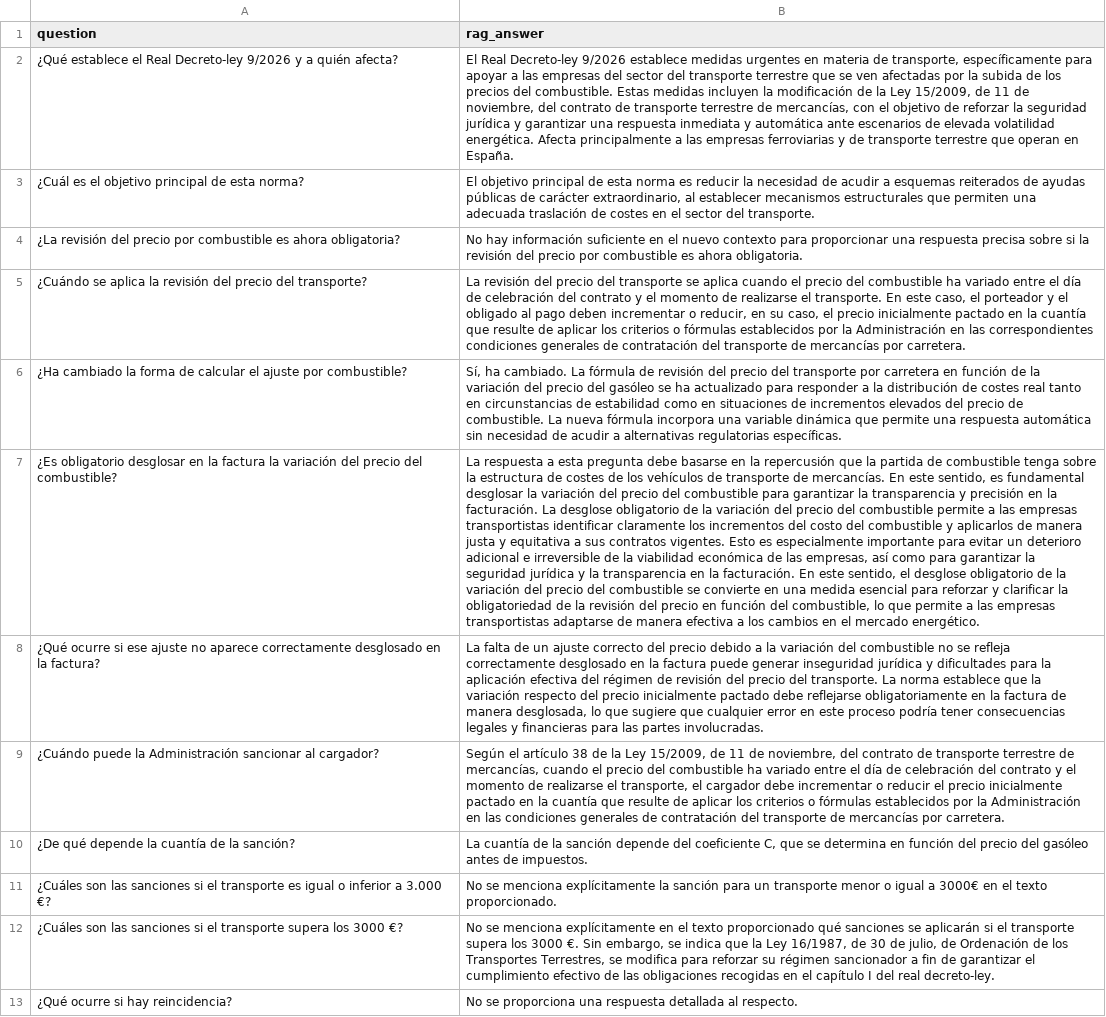
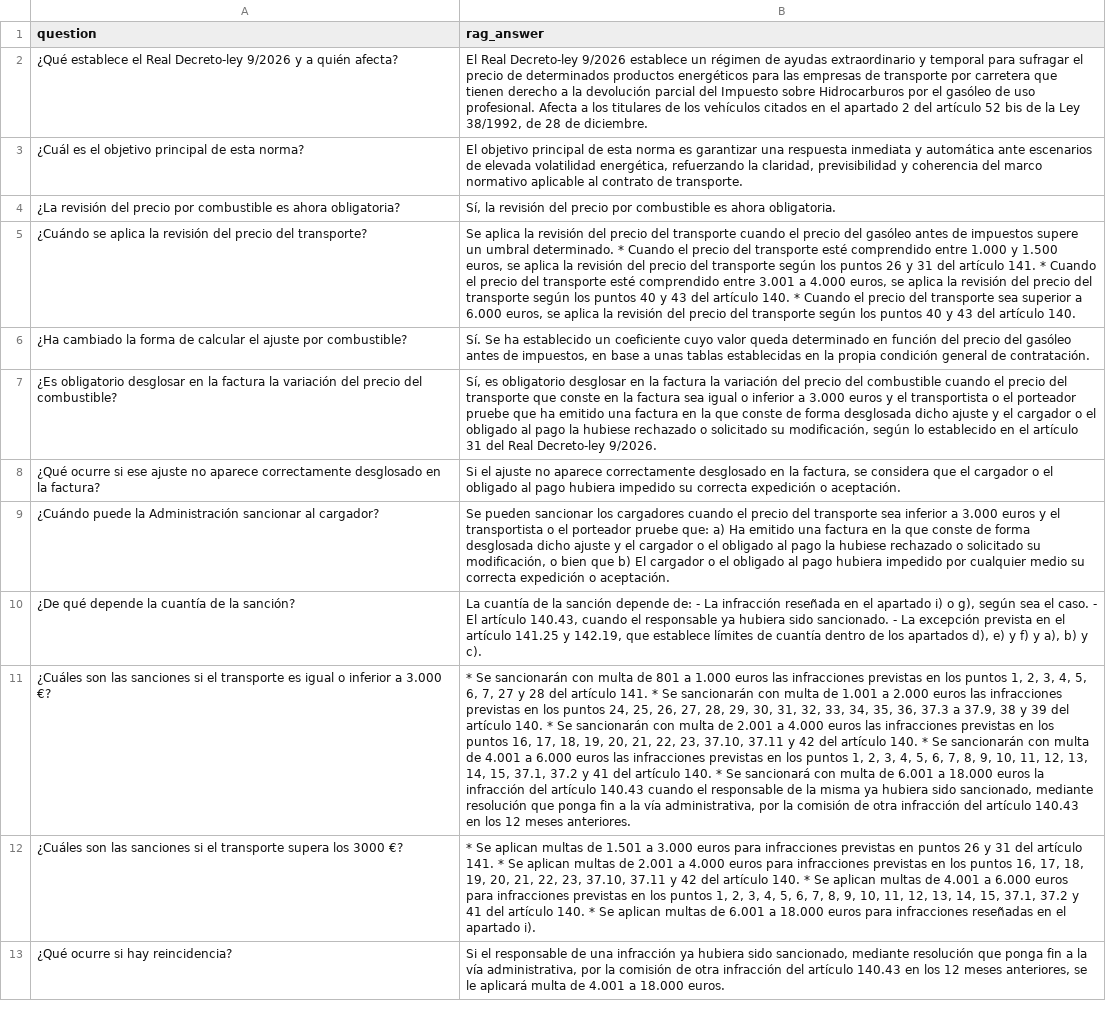
Before and after one commit to danielof26/practicas-ia, a CSV file: docs/results/leyes/rag_answers_llama3.2.csv, drawn as a sheet; the diff names each change by its address in the sheet, - before the commit and + after, or states it on an @@ line.

```diff
--- a/docs/results/leyes/rag_answers_llama3.2.csv
+++ b/docs/results/leyes/rag_answers_llama3.2.csv
-B2 (rag_answer): …9/2026 establece medidas urgentes en materia de transporte, específicamente para apoyar a las empresas del sector del transporte terrestre que se ven afectadas por la subida de los precios del combustible. Estas medidas incluyen la modificación de la Ley 15/2009, de 11 de noviembre, del contrato de transporte terrestre de mercancías, con el objetivo de reforzar la seguridad jurídica y garantizar una respuesta inmediata y automática ante escenarios de elevada volatilidad energética. Afecta principalmente a las empresas ferroviarias y de transporte terrestre que operan en España.
+B2 (rag_answer): …9/2026 establece un régimen de ayudas extraordinario y temporal para sufragar el precio de determinados productos energéticos para las empresas de transporte por carretera que tienen derecho a la devolución parcial del Impuesto sobre Hidrocarburos por el gasóleo de uso profesional. Afecta a los titulares de los vehículos citados en el apartado 2 del artículo 52 bis de la Ley 38/1992, de 28 de diciembre.
-B3 (rag_answer): …norma es reducir la necesidad de acudir a esquemas reiterados de ayudas públicas de carácter extraordinario, al establecer mecanismos estructurales que permiten una adecuada traslación de costes en el sector del transporte.
+B3 (rag_answer): …norma es garantizar una respuesta inmediata y automática ante escenarios de elevada volatilidad energética, refuerzando la claridad, previsibilidad y coherencia del marco normativo aplicable al contrato de transporte.
-B4 (rag_answer): No hay información suficiente en el nuevo contexto para proporcionar una respuesta precisa sobre si la revisión…
+B4 (rag_answer): Sí, la revisión…
-B5 (rag_answer): La revisión del precio del transporte se aplica cuando el precio del combustible ha variado entre el día de celebración del contrato y el momento de realizarse el transporte. En este caso, el porteador y el obligado al pago deben incrementar o reducir, en su caso, el precio inicialmente pactado en la cuantía que resulte de aplicar los criterios o fórmulas establecidos por la Administración en las correspondientes condiciones generales de contratación del transporte de mercancías por carretera.
+B5 (rag_answer): Se aplica la revisión del precio del transporte cuando el precio del gasóleo antes de impuestos supere un umbral determinado. * Cuando el precio del transporte esté comprendido entre 1.000 y 1.500 euros, se aplica la revisión del precio del transporte según los puntos 26 y 31 del artículo 141. * Cuando el precio del transporte esté comprendido entre 3.001 a 4.000 euros, se aplica la revisión del precio del transporte según los puntos 40 y 43 del artículo 140. * Cuando el precio del transporte sea superior a 6.000 euros, se aplica la revisión del precio del transporte según los puntos 40 y 43 del artículo 140.
-B6 (rag_answer): Sí, ha cambiado. La fórmula de revisión del precio del transporte por carretera en función de la variación del precio del gasóleo se ha actualizado para responder a la distribución de costes real tanto en circunstancias de estabilidad como en situaciones de incrementos elevados del precio de combustible. La nueva fórmula incorpora una variable dinámica que permite una respuesta automática sin necesidad de acudir a alternativas regulatorias específicas.
+B6 (rag_answer): Sí. Se ha establecido un coeficiente cuyo valor queda determinado en función del precio del gasóleo antes de impuestos, en base a unas tablas establecidas en la propia condición general de contratación.
-B7 (rag_answer): La respuesta a esta pregunta debe basarse en la repercusión que la partida de combustible tenga sobre la estructura de costes de los vehículos de transporte de mercancías. En este sentido, es fundamental desglosar la variación del precio del combustible para garantizar la transparencia y precisión en la facturación. La desglose obligatorio de la variación del precio del combustible permite a las empresas transportistas identificar claramente los incrementos del costo del combustible y aplicarlos de manera justa y equitativa a sus contratos vigentes. Esto es especialmente importante para evitar un deterioro adicional e irreversible de la viabilidad económica de las empresas, así como para garantizar la seguridad jurídica y la transparencia en la facturación. En este sentido, el desglose obligatorio de la variación del precio del combustible se convierte en una medida esencial para reforzar y clarificar la obligatoriedad de la revisión del precio en función del combustible, lo que permite a las empresas transportistas adaptarse de manera efectiva a los cambios en el mercado energético.
+B7 (rag_answer): Sí, es obligatorio desglosar en la factura la variación del precio del combustible cuando el precio del transporte que conste en la factura sea igual o inferior a 3.000 euros y el transportista o el porteador pruebe que ha emitido una factura en la que conste de forma desglosada dicho ajuste y el cargador o el obligado al pago la hubiese rechazado o solicitado su modificación, según lo establecido en el artículo 31 del Real Decreto-ley 9/2026.
-B8 (rag_answer): La falta de un ajuste correcto del precio debido a la variación del combustible no se refleja correctamente desglosado en la factura puede generar inseguridad jurídica y dificultades para la aplicación efectiva del régimen de revisión del precio del transporte. La norma establece que la variación respecto del precio inicialmente pactado debe reflejarse obligatoriamente en la factura de manera desglosada, lo que sugiere que cualquier error en este proceso podría tener consecuencias legales y financieras para las partes involucradas.
+B8 (rag_answer): Si el ajuste no aparece correctamente desglosado en la factura, se considera que el cargador o el obligado al pago hubiera impedido su correcta expedición o aceptación.
-B9 (rag_answer): Según el artículo 38 de la Ley 15/2009, de 11 de noviembre, del contrato de transporte terrestre de mercancías, cuando el precio del combustible ha variado entre el día de celebración del contrato y el momento de realizarse el transporte, el cargador debe incrementar o reducir el precio inicialmente pactado en la cuantía que resulte de aplicar los criterios o fórmulas establecidos por la Administración en las condiciones generales de contratación del transporte de mercancías por carretera.
+B9 (rag_answer): Se pueden sancionar los cargadores cuando el precio del transporte sea inferior a 3.000 euros y el transportista o el porteador pruebe que: a) Ha emitido una factura en la que conste de forma desglosada dicho ajuste y el cargador o el obligado al pago la hubiese rechazado o solicitado su modificación, o bien que b) El cargador o el obligado al pago hubiera impedido por cualquier medio su correcta expedición o aceptación.
-B10 (rag_answer): …sanción depende del coeficiente C, que se determina en función del precio del gasóleo antes de impuestos.
+B10 (rag_answer): …sanción depende de: - La infracción reseñada en el apartado i) o g), según sea el caso. - El artículo 140.43, cuando el responsable ya hubiera sido sancionado. - La excepción prevista en el artículo 141.25 y 142.19, que establece límites de cuantía dentro de los apartados d), e) y f) y a), b) y c).
-B11 (rag_answer): No se menciona explícitamente la sanción para un transporte menor o igual a 3000€ en el texto proporcionado.
+B11 (rag_answer): * Se sancionarán con multa de 801 a 1.000 euros las infracciones previstas en los puntos 1, 2, 3, 4, 5, 6, 7, 27 y 28 del artículo 141. * Se sancionarán con multa de 1.001 a 2.000 euros las infracciones previstas en los puntos 24, 25, 26, 27, 28, 29, 30, 31, 32, 33, 34, 35, 36, 37.3 a 37.9, 38 y 39 del artículo 140. * Se sancionarán con multa de 2.001 a 4.000 euros las infracciones previstas en los puntos 16, 17, 18, 19, 20, 21, 22, 23, 37.10, 37.11 y 42 del artículo 140. * Se sancionarán con multa de 4.001 a 6.000 euros las infracciones previstas en los puntos 1, 2, 3, 4, 5, 6, 7, 8, 9, 10, 11, 12, 13, 14, 15, 37.1, 37.2 y 41 del artículo 140. * Se sancionará con multa de 6.001 a 18.000 euros la infracción del artículo 140.43 cuando el responsable de la misma ya hubiera sido sancionado, mediante resolución que ponga fin a la vía administrativa, por la comisión de otra infracción del artículo 140.43 en los 12 meses anteriores.
-B12 (rag_answer): No se menciona explícitamente en el texto proporcionado qué sanciones se aplicarán si el transporte supera los 3000 €. Sin embargo, se indica que la Ley 16/1987, de 30 de julio, de Ordenación de los Transportes Terrestres, se modifica para reforzar su régimen sancionador a fin de garantizar el cumplimiento efectivo de las obligaciones recogidas en el capítulo I del real decreto-ley.
+B12 (rag_answer): * Se aplican multas de 1.501 a 3.000 euros para infracciones previstas en puntos 26 y 31 del artículo 141. * Se aplican multas de 2.001 a 4.000 euros para infracciones previstas en los puntos 16, 17, 18, 19, 20, 21, 22, 23, 37.10, 37.11 y 42 del artículo 140. * Se aplican multas de 4.001 a 6.000 euros para infracciones previstas en los puntos 1, 2, 3, 4, 5, 6, 7, 8, 9, 10, 11, 12, 13, 14, 15, 37.1, 37.2 y 41 del artículo 140. * Se aplican multas de 6.001 a 18.000 euros para infracciones reseñadas en el apartado i).
-B13 (rag_answer): No se proporciona una respuesta detallada al respecto.
+B13 (rag_answer): Si el responsable de una infracción ya hubiera sido sancionado, mediante resolución que ponga fin a la vía administrativa, por la comisión de otra infracción del artículo 140.43 en los 12 meses anteriores, se le aplicará multa de 4.001 a 18.000 euros.
```
Also changed, not shown: docs/results/leyes/rag_answers_qwen3:4b.csv, 2 other files.
